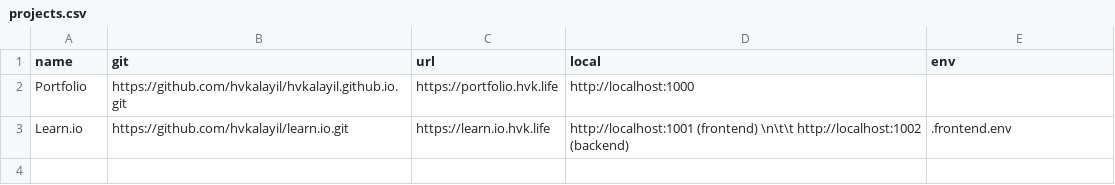
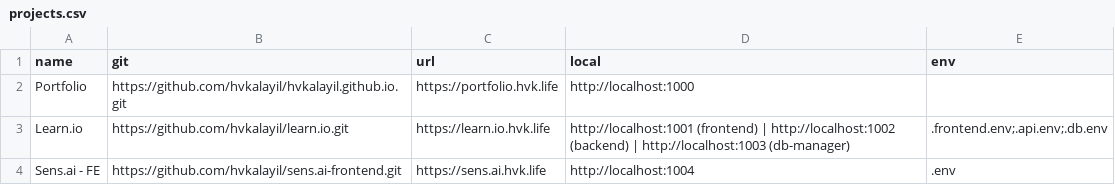
Before and after one commit to hvkalayil/migaku, a CSV file: projects.csv, drawn as a sheet.

Commit message:
added sens-ai frontend

```diff
--- a/projects.csv
+++ b/projects.csv
@@ -2,2 +2,3 @@ name,git,url,local,env
 Portfolio,https://github.com/hvkalayil/hvkalayil.github.io.git,https://portfolio.hvk.life,http://localhost:1000
-Learn.io,https://github.com/hvkalayil/learn.io.git,https://learn.io.hvk.life,http://localhost:1001 (frontend) \n\t\t http://localhost:1002 (backend),.frontend.env
+Learn.io,https://github.com/hvkalayil/learn.io.git,https://learn.io.hvk.life,http://localhost:1001 (frontend) | http://localhost:1002 (backend) | http://localhost:1003 (db-manager),.frontend.env;.api.env;.db.env
+Sens.ai - FE,https://github.com/hvkalayil/sens.ai-frontend.git,https://sens.ai.hvk.life,http://localhost:1004,.env
```
Also changed, not shown: 1 other file.
